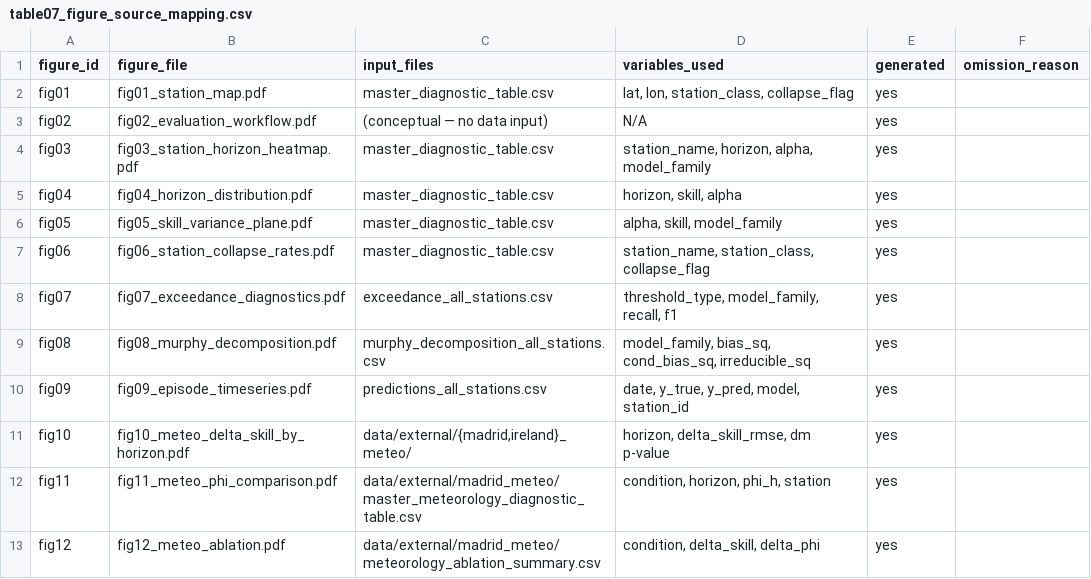
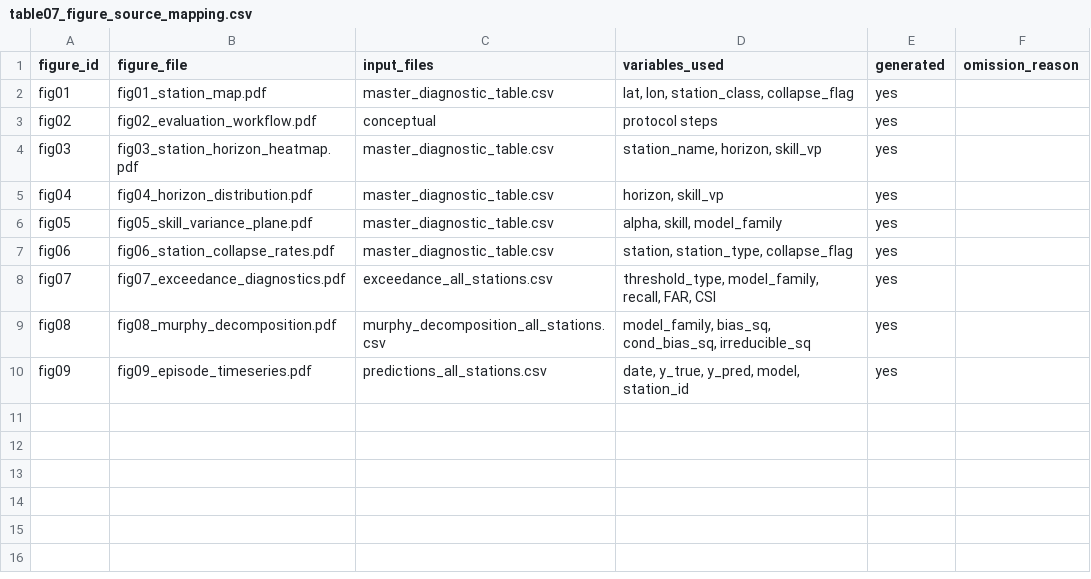
Before and after one commit to fedeg-umh-es/varret-pm10-paper, a CSV file: outputs/tables/table07_figure_source_mapping.csv, drawn as a sheet.

```diff
--- a/outputs/tables/table07_figure_source_mapping.csv
+++ b/outputs/tables/table07_figure_source_mapping.csv
@@ -2,12 +2,9 @@ figure_id,figure_file,input_files,variables_used,generated,omission_reason
 fig01,fig01_station_map.pdf,master_diagnostic_table.csv,"lat, lon, station_class, collapse_flag",yes,
-fig02,fig02_evaluation_workflow.pdf,(conceptual — no data input),N/A,yes,
-fig03,fig03_station_horizon_heatmap.pdf,master_diagnostic_table.csv,"station_name, horizon, alpha, model_family",yes,
-fig04,fig04_horizon_distribution.pdf,master_diagnostic_table.csv,"horizon, skill, alpha",yes,
+fig02,fig02_evaluation_workflow.pdf,conceptual,protocol steps,yes,
+fig03,fig03_station_horizon_heatmap.pdf,master_diagnostic_table.csv,"station_name, horizon, skill_vp",yes,
+fig04,fig04_horizon_distribution.pdf,master_diagnostic_table.csv,"horizon, skill_vp",yes,
 fig05,fig05_skill_variance_plane.pdf,master_diagnostic_table.csv,"alpha, skill, model_family",yes,
-fig06,fig06_station_collapse_rates.pdf,master_diagnostic_table.csv,"station_name, station_class, collapse_flag",yes,
-fig07,fig07_exceedance_diagnostics.pdf,exceedance_all_stations.csv,"threshold_type, model_family, recall, f1",yes,
+fig06,fig06_station_collapse_rates.pdf,master_diagnostic_table.csv,"station, station_type, collapse_flag",yes,
+fig07,fig07_exceedance_diagnostics.pdf,exceedance_all_stations.csv,"threshold_type, model_family, recall, FAR, CSI",yes,
 fig08,fig08_murphy_decomposition.pdf,murphy_decomposition_all_stations.csv,"model_family, bias_sq, cond_bias_sq, irreducible_sq",yes,
 fig09,fig09_episode_timeseries.pdf,predictions_all_stations.csv,"date, y_true, y_pred, model, station_id",yes,
-fig10,fig10_meteo_delta_skill_by_horizon.pdf,"data/external/{madrid,ireland}_meteo/","horizon, delta_skill_rmse, dm p-value",yes,
-fig11,fig11_meteo_phi_comparison.pdf,data/external/madrid_meteo/master_meteorology_diagnostic_table.csv,"condition, horizon, phi_h, station",yes,
-fig12,fig12_meteo_ablation.pdf,data/external/madrid_meteo/meteorology_ablation_summary.csv,"condition, delta_skill, delta_phi",yes,
```
Also changed, not shown: outputs/tables/table01_model_family_diagnostic_summary.csv, outputs/tables/table03_station_diagnostic_summary.csv, 30 other files.
